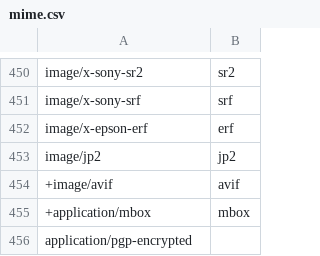
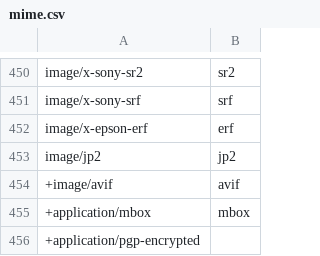
Before and after one commit to sist2app/sist2, a CSV file: scripts/mime.csv, drawn as a sheet; only a part is shown, gaps mark what is left out.

Commit message:
Number the pgp-encrypted mime after the ones that were already there

```diff
--- a/scripts/mime.csv
+++ b/scripts/mime.csv
@@ -455,2 +455,2 @@ image/jp2, jp2
 +application/mbox, mbox
-application/pgp-encrypted,
++application/pgp-encrypted,
```
